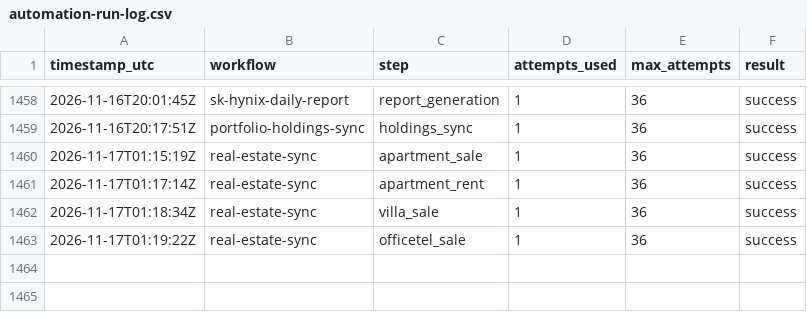
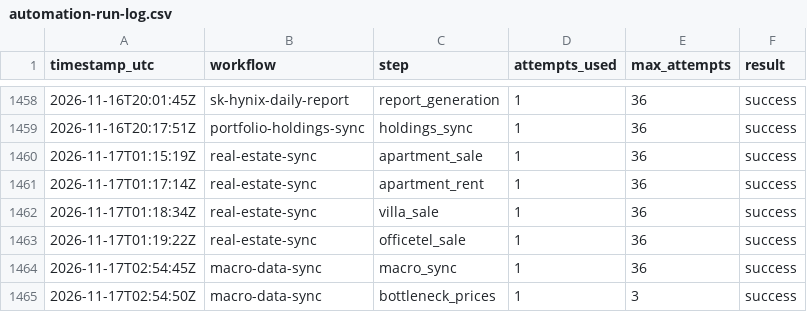
Before and after one commit to stevekoo-ai/Repo_name, a CSV file: sources/automation-run-log.csv, drawn as a sheet; only a part is shown, gaps mark what is left out.

```diff
--- a/sources/automation-run-log.csv
+++ b/sources/automation-run-log.csv
@@ -1463 +1463,3 @@ timestamp_utc,workflow,step,attempts_used,max_attempts,result
 2026-11-17T01:19:22Z,real-estate-sync,officetel_sale,1,36,success
+2026-11-17T02:54:45Z,macro-data-sync,macro_sync,1,36,success
+2026-11-17T02:54:50Z,macro-data-sync,bottleneck_prices,1,3,success
```
Also changed, not shown: sources/bottleneck-prices.csv, 1 other file.
